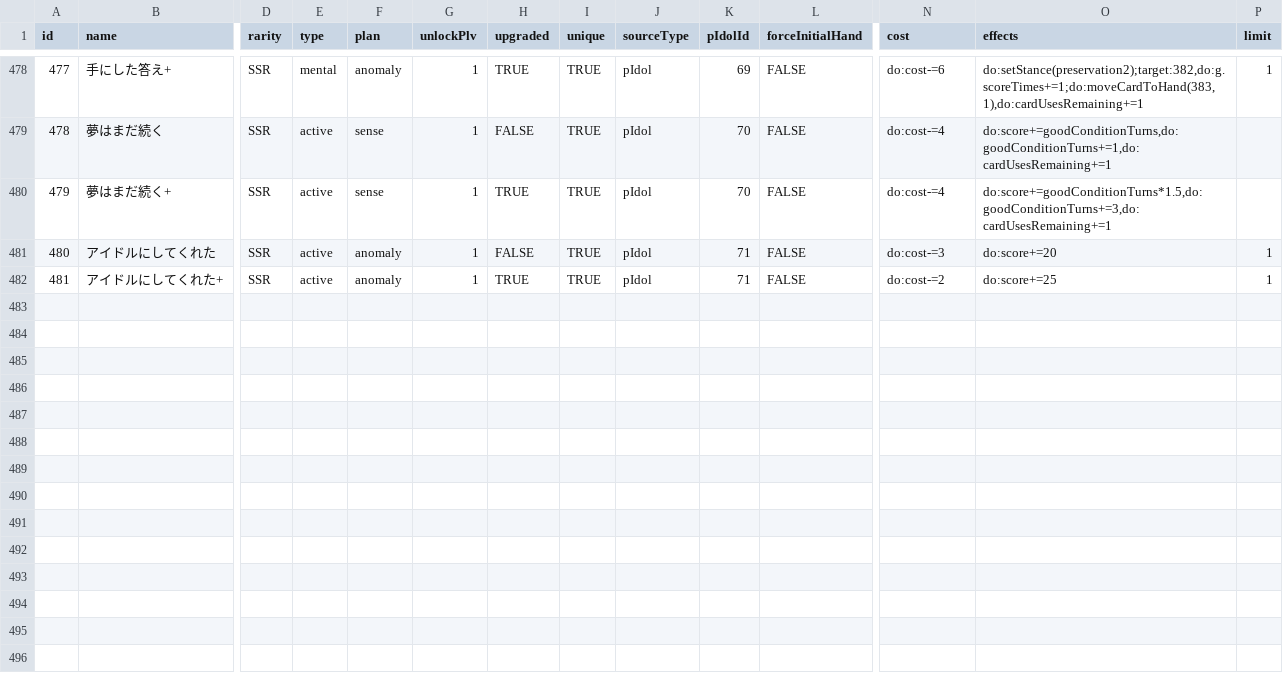
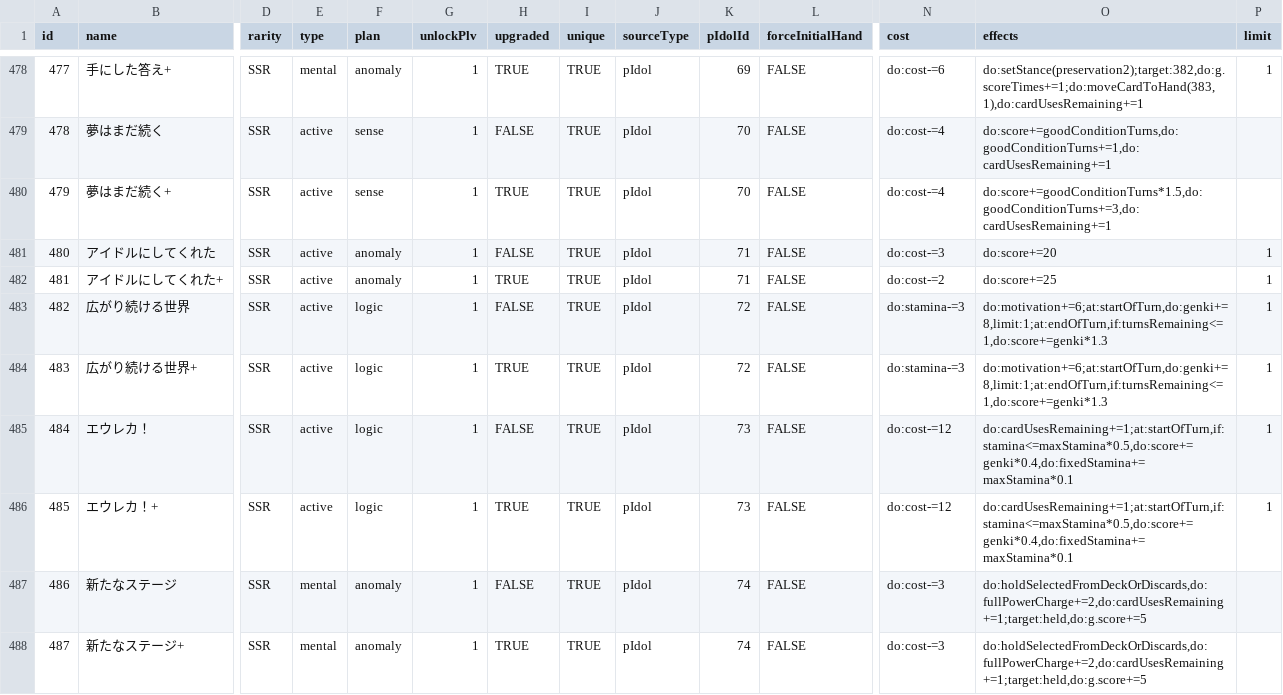
Before and after one commit to surisuririsu/gakumas-data, a CSV file: csv/skill_cards.csv, drawn as a sheet; only a part is shown, gaps mark what is left out; rows hold the shown columns only; the diff names each change by its address in the sheet, - before the commit and + after, or states it on an @@ line.

```diff
--- a/csv/skill_cards.csv
+++ b/csv/skill_cards.csv
+row 483: 482 | 広がり続ける世界 | SSR | active | logic | 1 | FALSE | TRUE | pIdol | 72 | FALSE | do:stamina-=3 | do:motivation+=6;at:startOfTurn,do:genki+=8,limit:1;at:endOfTurn,if:turnsRemaining<=1,do:score+=genki*1.3 | 1
+row 484: 483 | 広がり続ける世界+ | SSR | active | logic | 1 | TRUE | TRUE | pIdol | 72 | FALSE | do:stamina-=3 | do:motivation+=6;at:startOfTurn,do:genki+=8,limit:1;at:endOfTurn,if:turnsRemaining<=1,do:score+=genki*1.3 | 1
+row 485: 484 | エウレカ！ | SSR | active | logic | 1 | FALSE | TRUE | pIdol | 73 | FALSE | do:cost-=12 | do:cardUsesRemaining+=1;at:startOfTurn,if:stamina<=maxStamina*0.5,do:score+=genki*0.4,do:fixedStamina+=maxStamina*0.1 | 1
+row 486: 485 | エウレカ！+ | SSR | active | logic | 1 | TRUE | TRUE | pIdol | 73 | FALSE | do:cost-=12 | do:cardUsesRemaining+=1;at:startOfTurn,if:stamina<=maxStamina*0.5,do:score+=genki*0.4,do:fixedStamina+=maxStamina*0.1 | 1
+row 487: 486 | 新たなステージ | SSR | mental | anomaly | 1 | FALSE | TRUE | pIdol | 74 | FALSE | do:cost-=3 | do:holdSelectedFromDeckOrDiscards,do:fullPowerCharge+=2,do:cardUsesRemaining+=1;target:held,do:g.score+=5
+row 488: 487 | 新たなステージ+ | SSR | mental | anomaly | 1 | TRUE | TRUE | pIdol | 74 | FALSE | do:cost-=3 | do:holdSelectedFromDeckOrDiscards,do:fullPowerCharge+=2,do:cardUsesRemaining+=1;target:held,do:g.score+=5
```
Also changed, not shown: csv/p_idols.csv, csv/p_items.csv, 34 other files.
